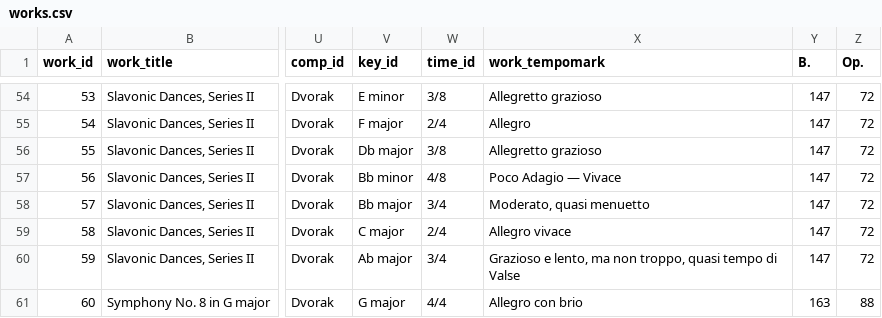
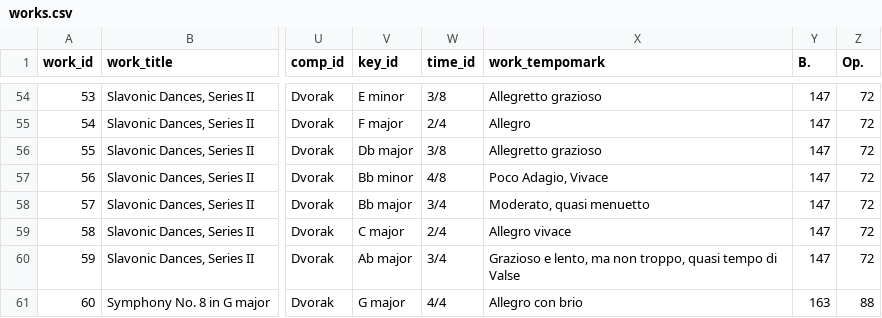
Before and after one commit to brandonbellanti/pythagoras, a CSV file: database/data/formatted-for-insert/works.csv, drawn as a sheet; only a part is shown, gaps mark what is left out; the diff covers the shown part only; the diff names each change by its address in the sheet, - before the commit and + after, or states it on an @@ line.

```diff
--- a/database/data/formatted-for-insert/works.csv
+++ b/database/data/formatted-for-insert/works.csv
-X57 (work_tempomark): Poco Adagio — Vivace
+X57 (work_tempomark): Poco Adagio, Vivace
```
Also changed, not shown: 6 edited cells elsewhere in this file, database/data/formatted-for-insert/composer_era_lists.csv, 41 other files.
